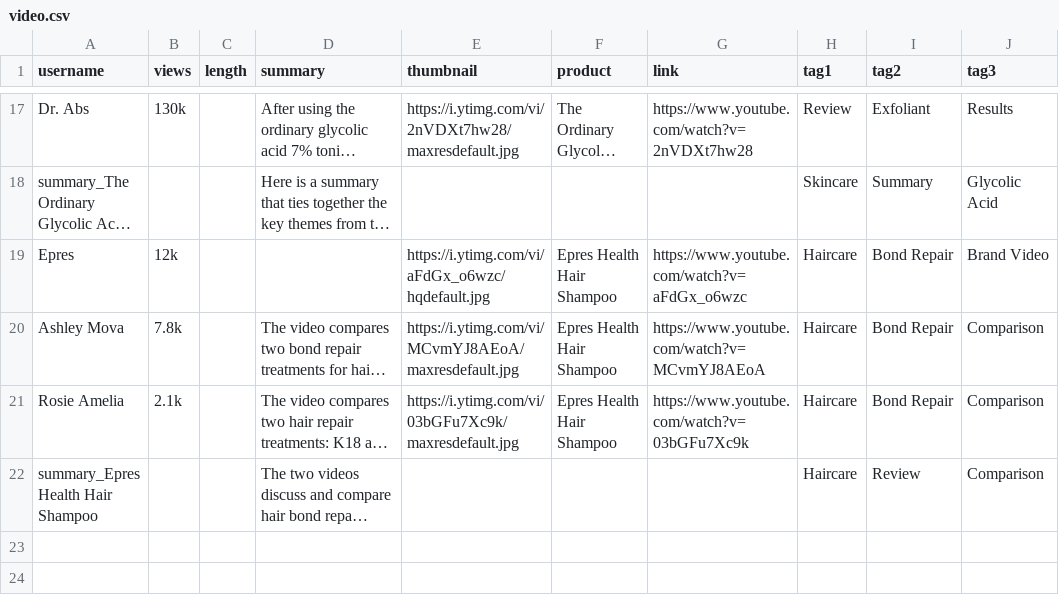
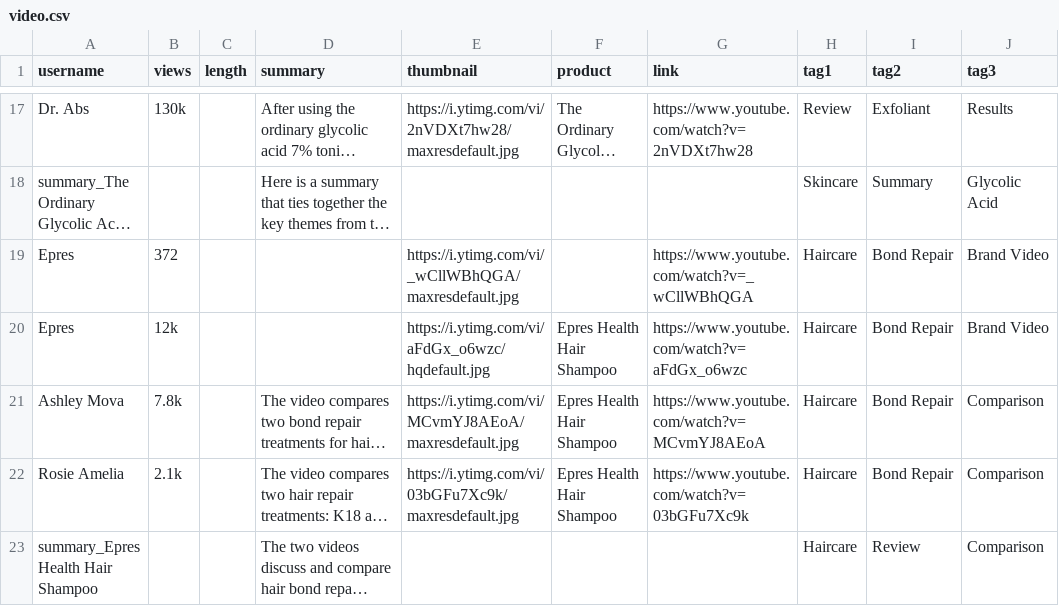
Before and after one commit to Turtdle/turtdle.github.io, a CSV file: my-app/public/video.csv, drawn as a sheet; only a part is shown, gaps mark what is left out; long unchanged cells end in …; the diff covers the shown part only; the diff names each change by its address in the sheet, - before the commit and + after, or states it on an @@ line.

```diff
--- a/my-app/public/video.csv
+++ b/my-app/public/video.csv
+row 19: Epres | 372 |  |  | https://i.ytimg.com/vi/_wCllWBhQGA/maxresdefault.jpg |  | https://www.youtube.com/watch?v=_wCllWBhQGA | Haircare | Bond Repair | Brand Video
```
Also changed, not shown: 2 added rows elsewhere in this file, 1 other file.
